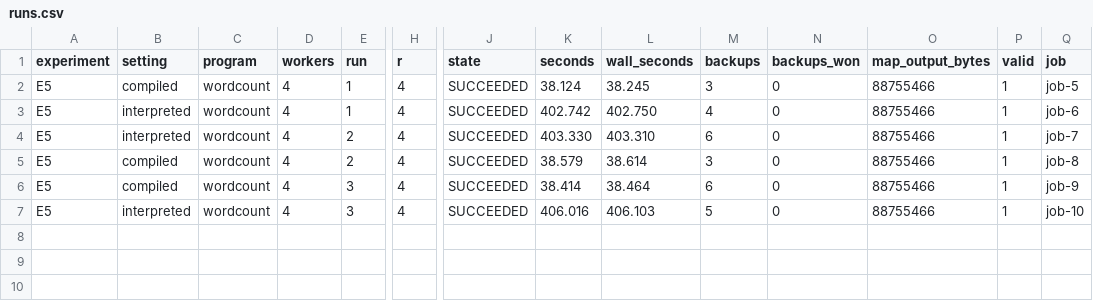
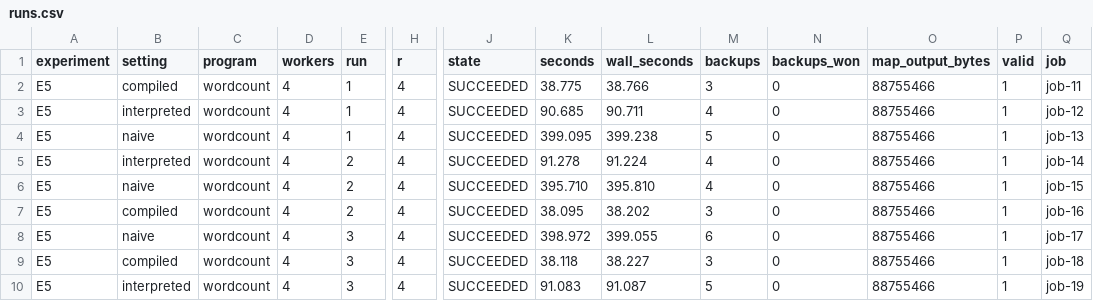
Before and after one commit to Exios66/MapReduce-Reloaded, a CSV file: bench/evaluation/E5/runs.csv, drawn as a sheet; only a part is shown, gaps mark what is left out; addresses are those after the commit; rows hold the shown columns only; the diff names each change by its address in the sheet, - before the commit and + after, or states it on an @@ line.

```diff
--- a/bench/evaluation/E5/runs.csv
+++ b/bench/evaluation/E5/runs.csv
-K2 (seconds): 38.124
+K2 (seconds): 38.775
-L2 (wall_seconds): 38.245
+L2 (wall_seconds): 38.766
-Q2 (job): job-5
+Q2 (job): job-11
-K3 (seconds): 402.742
+K3 (seconds): 90.685
-L3 (wall_seconds): 402.750
+L3 (wall_seconds): 90.711
-Q3 (job): job-6
+Q3 (job): job-12
+row 4: E5 | naive | wordcount | 4 | 1 | 4 | SUCCEEDED | 399.095 | 399.238 | 5 | 0 | 88755466 | 1 | job-13
-K5 (seconds): 403.330
+K5 (seconds): 91.278
-L5 (wall_seconds): 403.310
+L5 (wall_seconds): 91.224
-M5 (backups): 6
+M5 (backups): 4
-Q5 (job): job-7
+Q5 (job): job-14
+row 6: E5 | naive | wordcount | 4 | 2 | 4 | SUCCEEDED | 395.710 | 395.810 | 4 | 0 | 88755466 | 1 | job-15
-K7 (seconds): 38.579
+K7 (seconds): 38.095
-L7 (wall_seconds): 38.614
+L7 (wall_seconds): 38.202
-Q7 (job): job-8
+Q7 (job): job-16
-B8 (setting): compiled
+B8 (setting): naive
-K8 (seconds): 38.414
+K8 (seconds): 398.972
-L8 (wall_seconds): 38.464
+L8 (wall_seconds): 399.055
-Q8 (job): job-9
+Q8 (job): job-17
+row 9: E5 | compiled | wordcount | 4 | 3 | 4 | SUCCEEDED | 38.118 | 38.227 | 3 | 0 | 88755466 | 1 | job-18
-K10 (seconds): 406.016
+K10 (seconds): 91.083
-L10 (wall_seconds): 406.103
+L10 (wall_seconds): 91.087
-Q10 (job): job-10
+Q10 (job): job-19
```
Also changed, not shown: 18 other files.
